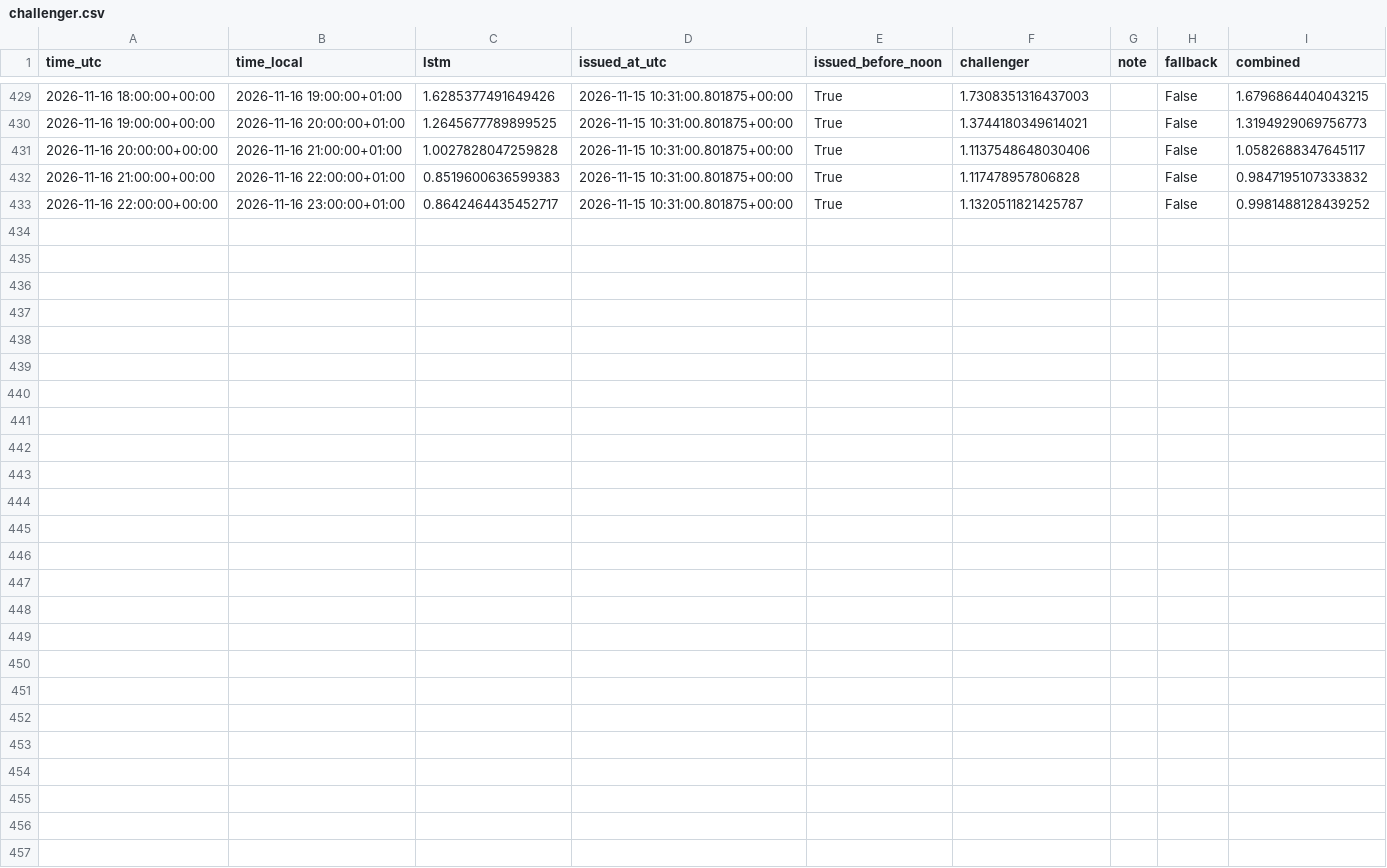
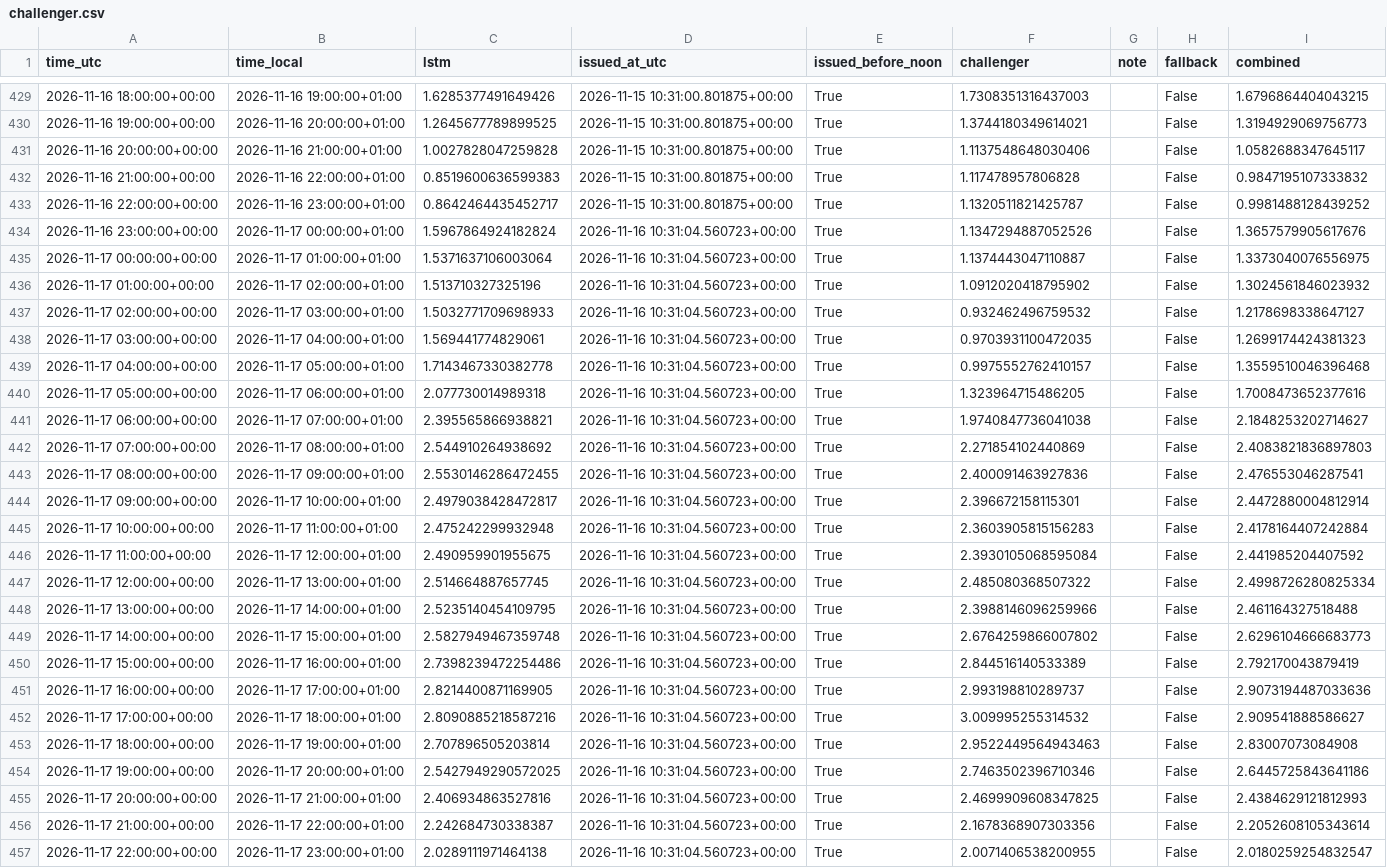
Before and after one commit to Hossain007Bhuiyan/se3-electricity-forecast, a CSV file: challenger.csv, drawn as a sheet; only a part is shown, gaps mark what is left out; the diff names each change by its address in the sheet, - before the commit and + after, or states it on an @@ line.

```diff
--- a/challenger.csv
+++ b/challenger.csv
+row 434: 2026-11-16 23:00:00+00:00 | 2026-11-17 00:00:00+01:00 | 1.5967864924182824 | 2026-11-16 10:31:04.560723+00:00 | True | 1.1347294887052526 |  | False | 1.3657579905617676
+row 435: 2026-11-17 00:00:00+00:00 | 2026-11-17 01:00:00+01:00 | 1.5371637106003064 | 2026-11-16 10:31:04.560723+00:00 | True | 1.1374443047110887 |  | False | 1.3373040076556975
+row 436: 2026-11-17 01:00:00+00:00 | 2026-11-17 02:00:00+01:00 | 1.513710327325196 | 2026-11-16 10:31:04.560723+00:00 | True | 1.0912020418795902 |  | False | 1.3024561846023932
+row 437: 2026-11-17 02:00:00+00:00 | 2026-11-17 03:00:00+01:00 | 1.5032771709698933 | 2026-11-16 10:31:04.560723+00:00 | True | 0.932462496759532 |  | False | 1.2178698338647127
+row 438: 2026-11-17 03:00:00+00:00 | 2026-11-17 04:00:00+01:00 | 1.569441774829061 | 2026-11-16 10:31:04.560723+00:00 | True | 0.9703931100472035 |  | False | 1.2699174424381323
+row 439: 2026-11-17 04:00:00+00:00 | 2026-11-17 05:00:00+01:00 | 1.7143467330382778 | 2026-11-16 10:31:04.560723+00:00 | True | 0.9975552762410157 |  | False | 1.3559510046396468
+row 440: 2026-11-17 05:00:00+00:00 | 2026-11-17 06:00:00+01:00 | 2.077730014989318 | 2026-11-16 10:31:04.560723+00:00 | True | 1.323964715486205 |  | False | 1.7008473652377616
+row 441: 2026-11-17 06:00:00+00:00 | 2026-11-17 07:00:00+01:00 | 2.395565866938821 | 2026-11-16 10:31:04.560723+00:00 | True | 1.9740847736041038 |  | False | 2.1848253202714627
+row 442: 2026-11-17 07:00:00+00:00 | 2026-11-17 08:00:00+01:00 | 2.544910264938692 | 2026-11-16 10:31:04.560723+00:00 | True | 2.271854102440869 |  | False | 2.4083821836897803
+row 443: 2026-11-17 08:00:00+00:00 | 2026-11-17 09:00:00+01:00 | 2.5530146286472455 | 2026-11-16 10:31:04.560723+00:00 | True | 2.400091463927836 |  | False | 2.476553046287541
+row 444: 2026-11-17 09:00:00+00:00 | 2026-11-17 10:00:00+01:00 | 2.4979038428472817 | 2026-11-16 10:31:04.560723+00:00 | True | 2.396672158115301 |  | False | 2.4472880004812914
+row 445: 2026-11-17 10:00:00+00:00 | 2026-11-17 11:00:00+01:00 | 2.475242299932948 | 2026-11-16 10:31:04.560723+00:00 | True | 2.3603905815156283 |  | False | 2.4178164407242884
+row 446: 2026-11-17 11:00:00+00:00 | 2026-11-17 12:00:00+01:00 | 2.490959901955675 | 2026-11-16 10:31:04.560723+00:00 | True | 2.3930105068595084 |  | False | 2.441985204407592
+row 447: 2026-11-17 12:00:00+00:00 | 2026-11-17 13:00:00+01:00 | 2.514664887657745 | 2026-11-16 10:31:04.560723+00:00 | True | 2.485080368507322 |  | False | 2.4998726280825334
+row 448: 2026-11-17 13:00:00+00:00 | 2026-11-17 14:00:00+01:00 | 2.5235140454109795 | 2026-11-16 10:31:04.560723+00:00 | True | 2.3988146096259966 |  | False | 2.461164327518488
+row 449: 2026-11-17 14:00:00+00:00 | 2026-11-17 15:00:00+01:00 | 2.5827949467359748 | 2026-11-16 10:31:04.560723+00:00 | True | 2.6764259866007802 |  | False | 2.6296104666683773
+row 450: 2026-11-17 15:00:00+00:00 | 2026-11-17 16:00:00+01:00 | 2.7398239472254486 | 2026-11-16 10:31:04.560723+00:00 | True | 2.844516140533389 |  | False | 2.792170043879419
+row 451: 2026-11-17 16:00:00+00:00 | 2026-11-17 17:00:00+01:00 | 2.8214400871169905 | 2026-11-16 10:31:04.560723+00:00 | True | 2.993198810289737 |  | False | 2.9073194487033636
+row 452: 2026-11-17 17:00:00+00:00 | 2026-11-17 18:00:00+01:00 | 2.8090885218587216 | 2026-11-16 10:31:04.560723+00:00 | True | 3.009995255314532 |  | False | 2.909541888586627
+row 453: 2026-11-17 18:00:00+00:00 | 2026-11-17 19:00:00+01:00 | 2.707896505203814 | 2026-11-16 10:31:04.560723+00:00 | True | 2.9522449564943463 |  | False | 2.83007073084908
+row 454: 2026-11-17 19:00:00+00:00 | 2026-11-17 20:00:00+01:00 | 2.5427949290572025 | 2026-11-16 10:31:04.560723+00:00 | True | 2.7463502396710346 |  | False | 2.6445725843641186
+row 455: 2026-11-17 20:00:00+00:00 | 2026-11-17 21:00:00+01:00 | 2.406934863527816 | 2026-11-16 10:31:04.560723+00:00 | True | 2.4699909608347825 |  | False | 2.4384629121812993
+row 456: 2026-11-17 21:00:00+00:00 | 2026-11-17 22:00:00+01:00 | 2.242684730338387 | 2026-11-16 10:31:04.560723+00:00 | True | 2.1678368907303356 |  | False | 2.2052608105343614
+row 457: 2026-11-17 22:00:00+00:00 | 2026-11-17 23:00:00+01:00 | 2.0289111971464138 | 2026-11-16 10:31:04.560723+00:00 | True | 2.0071406538200955 |  | False | 2.0180259254832547
```
